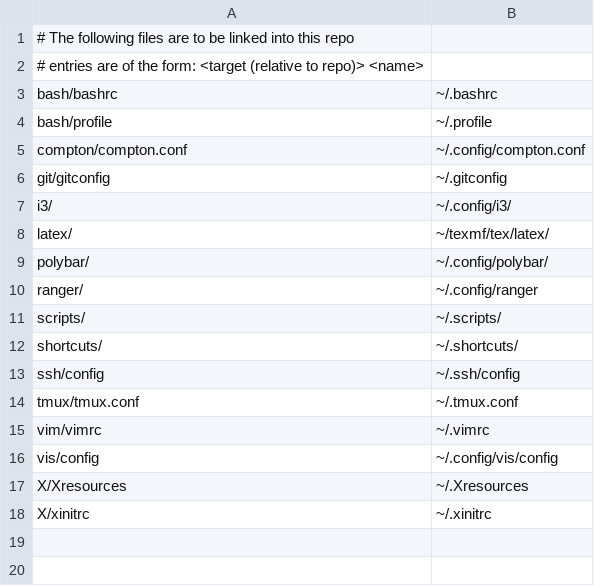
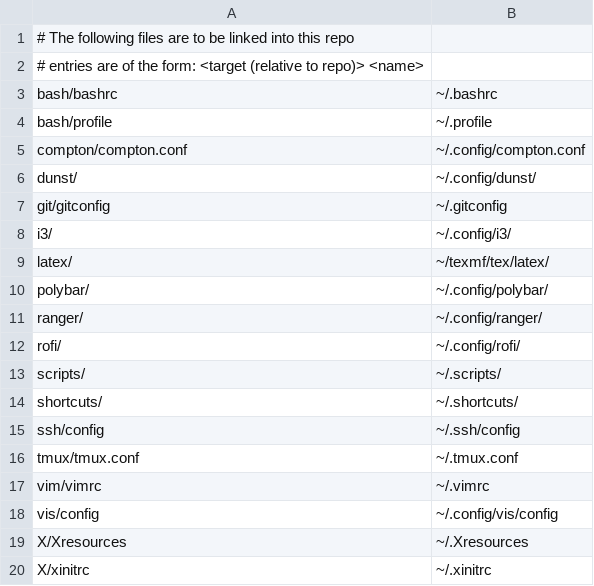
Before and after one commit to craigfe/dotfiles, a TSV file: setup/links.tsv, drawn as a sheet.

Commit message:
Add entries to links file

```diff
--- a/setup/links.tsv
+++ b/setup/links.tsv
@@ -5,2 +5,3 @@ bash/profile	~/.profile
 compton/compton.conf	~/.config/compton.conf
+dunst/	~/.config/dunst/
 git/gitconfig	~/.gitconfig
@@ -9,3 +10,4 @@ latex/	~/texmf/tex/latex/
 polybar/	~/.config/polybar/
-ranger/	~/.config/ranger
+ranger/	~/.config/ranger/
+rofi/	~/.config/rofi/
 scripts/	~/.scripts/
```
